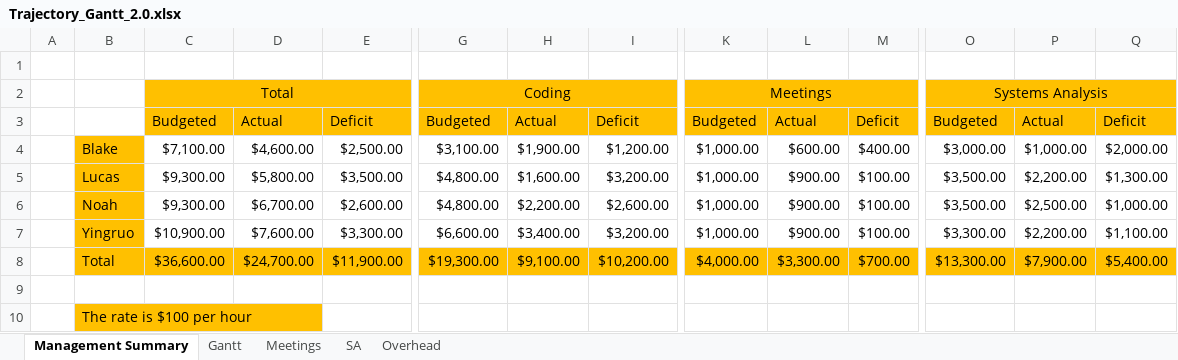
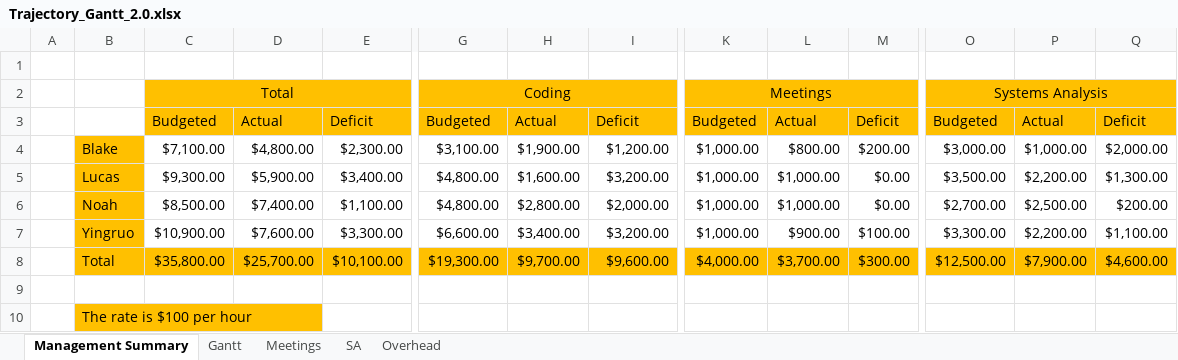
Before and after one commit to BlakeRude/Trajectory, an Excel workbook: Documents/Trajectory_Gantt_2.0.xlsx, sheet Management Summary, drawn as a sheet; only a part is shown, gaps mark what is left out; values as stored, in another font and other column widths than the file's, no borders; removed rows and columns are numbered as before the commit, all else as after; rows hold the shown columns only; the diff names each change by its address in the sheet, - before the commit and + after, or states it on an @@ line.

```diff
--- a/Documents/Trajectory_Gantt_2.0.xlsx (sheet Management Summary)
+++ b/Documents/Trajectory_Gantt_2.0.xlsx (sheet Management Summary)
-D4: $4,600.00
+D4: $4,800.00
-E4: $2,500.00
+E4: $2,300.00
-L4: $600.00
+L4: $800.00
-M4: $400.00
+M4: $200.00
-D5: $5,800.00
+D5: $5,900.00
-E5: $3,500.00
+E5: $3,400.00
-L5: $900.00
+L5: $1,000.00
-M5: $100.00
+M5: $0.00
-row 6:  | Noah | $9,300.00 | $6,700.00 | $2,600.00 | $4,800.00 | $2,200.00 | $2,600.00 | $1,000.00 | $900.00 | $100.00 | $3,500.00 | $2,500.00 | $1,000.00
+row 6:  | Noah | $8,500.00 | $7,400.00 | $1,100.00 | $4,800.00 | $2,800.00 | $2,000.00 | $1,000.00 | $1,000.00 | $0.00 | $2,700.00 | $2,500.00 | $200.00
-row 8:  | Total | $36,600.00 | $24,700.00 | $11,900.00 | $19,300.00 | $9,100.00 | $10,200.00 | $4,000.00 | $3,300.00 | $700.00 | $13,300.00 | $7,900.00 | $5,400.00
+row 8:  | Total | $35,800.00 | $25,700.00 | $10,100.00 | $19,300.00 | $9,700.00 | $9,600.00 | $4,000.00 | $3,700.00 | $300.00 | $12,500.00 | $7,900.00 | $4,600.00
```
Also changed, not shown: sheet Meetings, sheet Gantt, sheet SA, sheet Overhead, formulas that keep their value.
